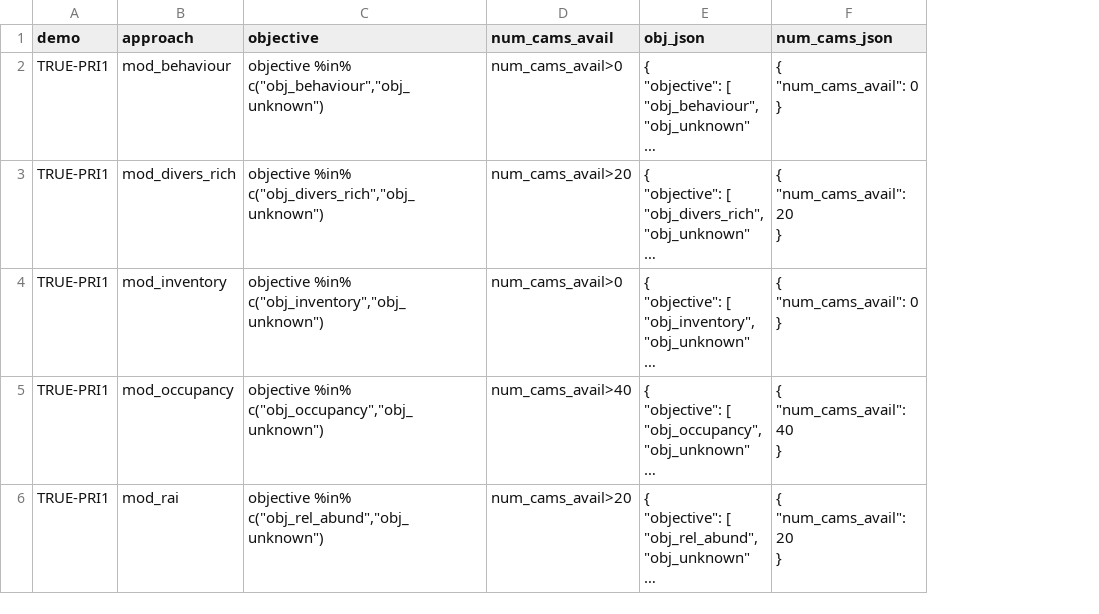
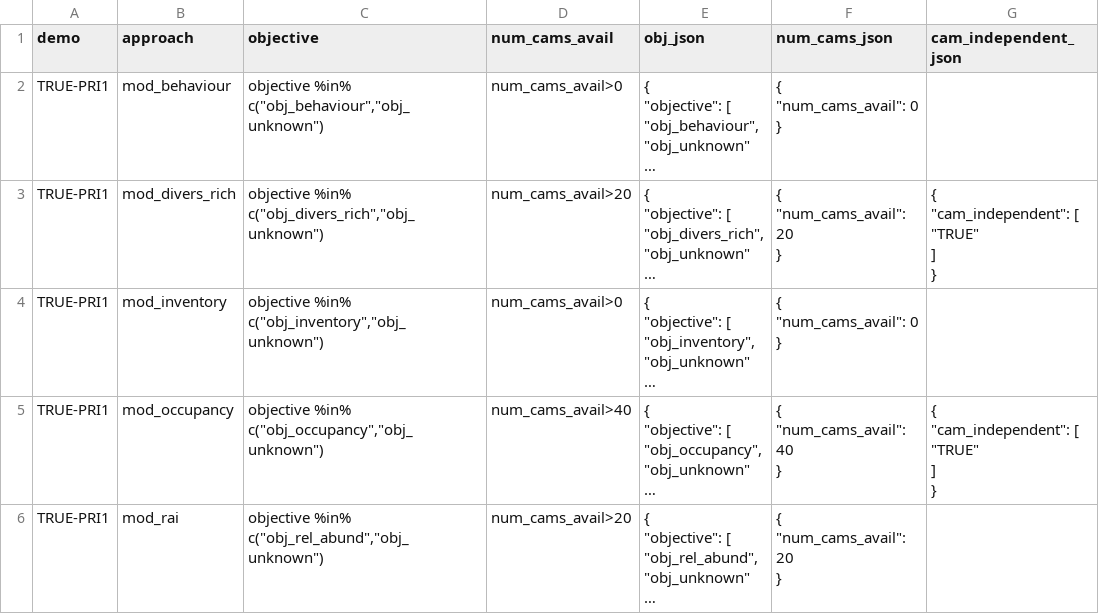
Before and after one commit to AB-RCSC/rc-decision-support-tool, a CSV file: modelling_approach.csv, drawn as a sheet; long unchanged cells end in …; ↵ is a line break in a cell; the diff names each change by its address in the sheet, - before the commit and + after, or states it on an @@ line.

```diff
--- a/modelling_approach.csv
+++ b/modelling_approach.csv
+column G (cam_independent_json), rows 3-5: { ↵ "cam_independent": [ ↵ "TRUE" ↵ ] ↵ } |  | { ↵ "cam_independent": [ ↵ "TRUE" ↵ ] ↵ }
```
Also changed, not shown: 2 other files.
